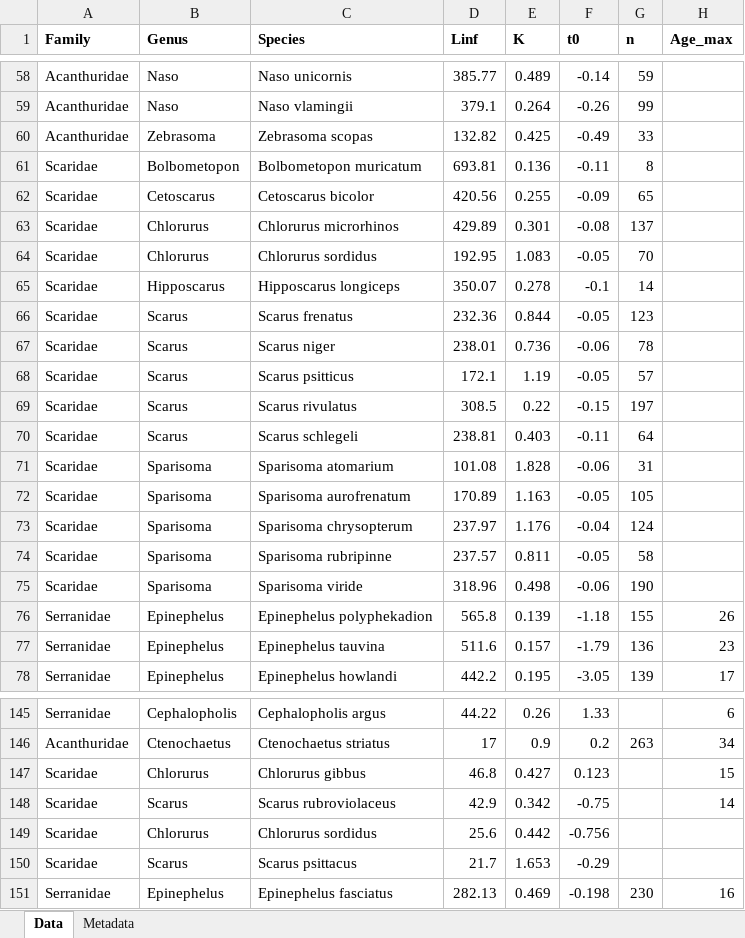
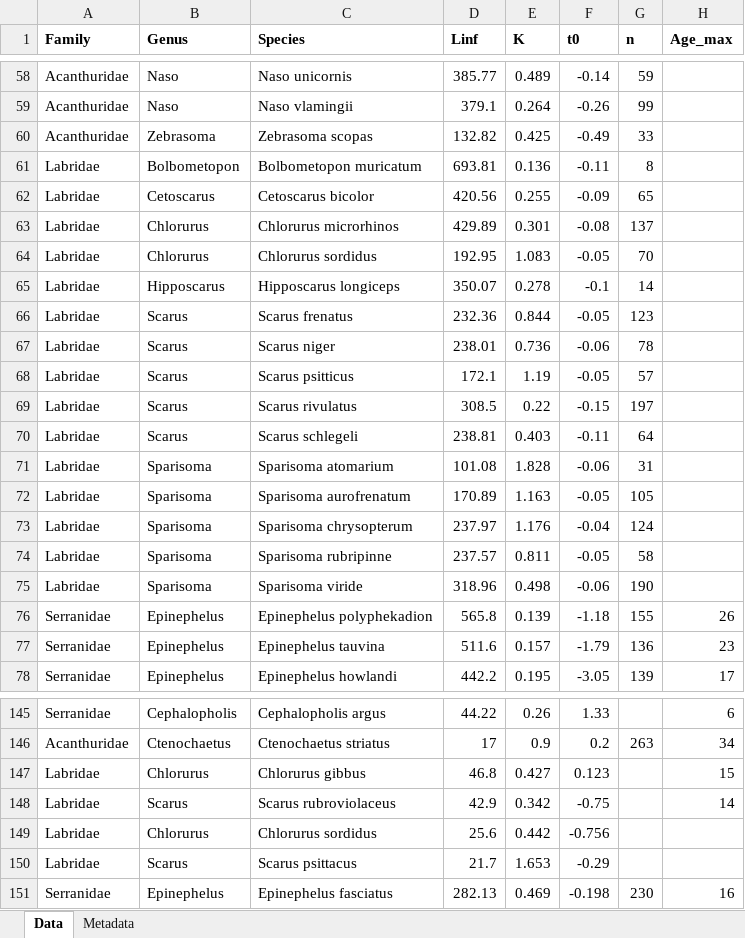
Before and after one commit to JWicquart/fish_growth, an Excel workbook: data/00_von-bertalanffy-literature.xlsx, sheet Data, drawn as a sheet; only a part is shown, gaps mark what is left out; values as stored, in another font and other column widths than the file's, no borders; the diff covers the shown part only; the diff names each change by its address in the sheet, - before the commit and + after, or states it on an @@ line.

Commit message:
replace Scaridae by Labridae for two species

```diff
--- a/data/00_von-bertalanffy-literature.xlsx (sheet Data)
+++ b/data/00_von-bertalanffy-literature.xlsx (sheet Data)
-A61:A75 (Family): Scaridae
+A61:A75 (Family): Labridae
-A147:A150 (Family): Scaridae
+A147:A150 (Family): Labridae
```
Also changed, not shown: 25 edited cells elsewhere in this sheet, 5 other files.
